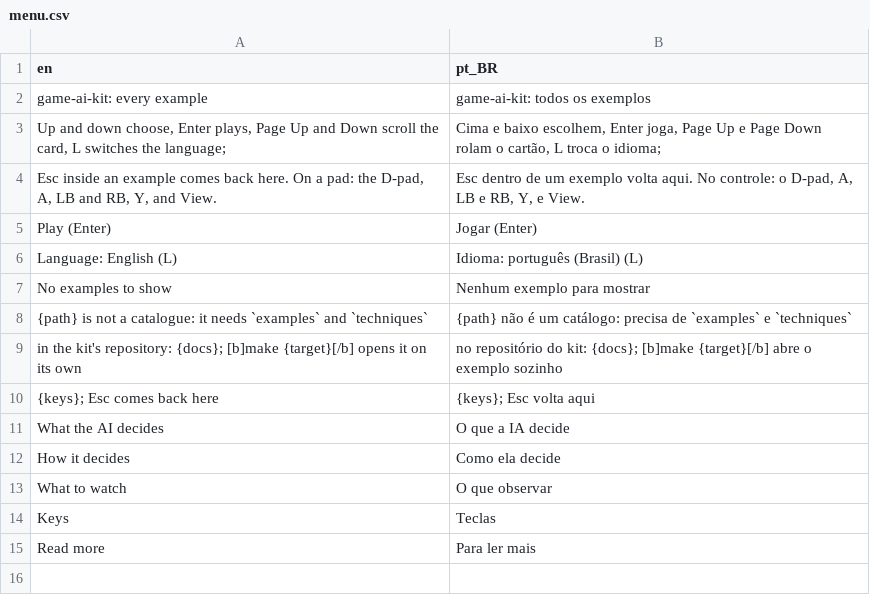
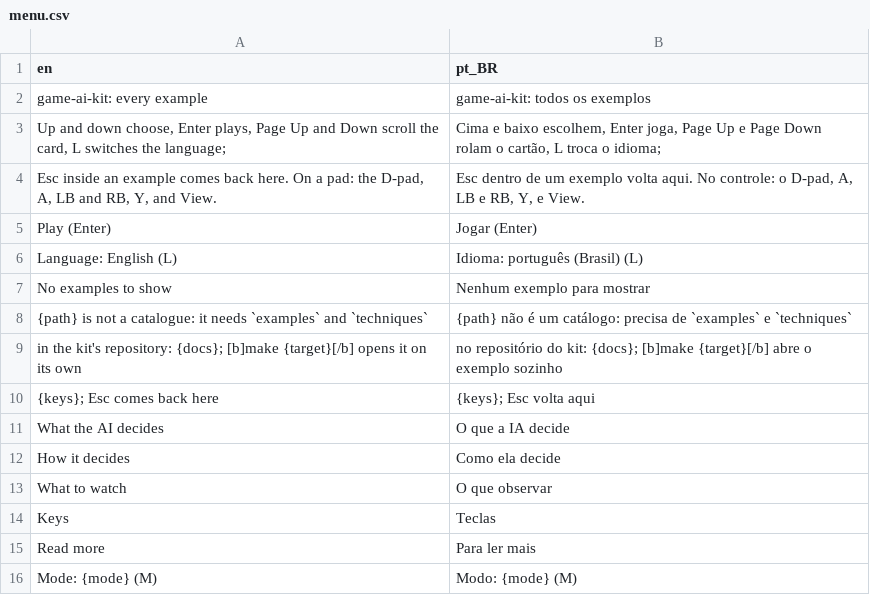
Before and after one commit to boscocp/game-ai-kit, a CSV file: godot/locale/menu.csv, drawn as a sheet; the diff names each change by its address in the sheet, - before the commit and + after, or states it on an @@ line.

Commit message:
feat: T85, the XCOM-style mode you can play (wave 119)
The tactical card gains `modes` (Advance Wars, XCOM): chosen on the menu
with M or a button, handed to the scene as rulesets, M in the scene plays
the other; `make demo-tactical MODE=squad` opens the menu on it.

In XCOM the board is drawn through the person's fog, the reach in two
tints (a walk that keeps the shot, a dash), each target's hit chance on
the board and its sum in the status, T's chance under the cursor; a walk
that reveals an enemy cannot be undone.

`WeighedSquad`, the first enemy that weighs: on its side's view, every
walk and shot of the piece about to act scored by `ActionChoice`, every
option drawn with its score and chance before it acts (V hides it).
Gates: does-not-cheat with a planted see-everything controller, a seeded
self-play digest, `make test-squad-match` (100 of 100 a seat against
`RandomSquad`, bar 80). `check_demos.py` holds each mode to its roster
(C9); the mode is stepped by test-demo-overlays and read in pt-BR by
test-locale-screen; `squad.csv` in both languages.

```diff
--- a/godot/locale/menu.csv
+++ b/godot/locale/menu.csv
+row 16: Mode: {mode} (M) | Modo: {mode} (M)
```
Also changed, not shown: godot/locale/tactical.csv, 48 other files.
